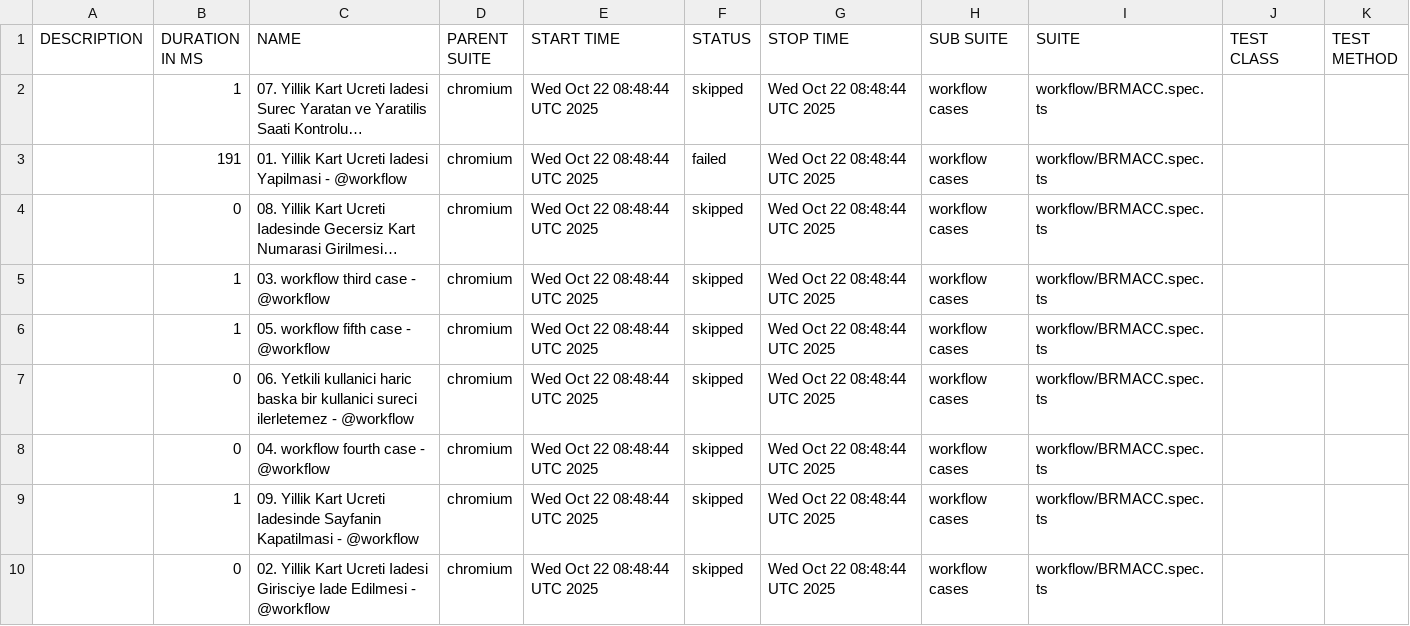
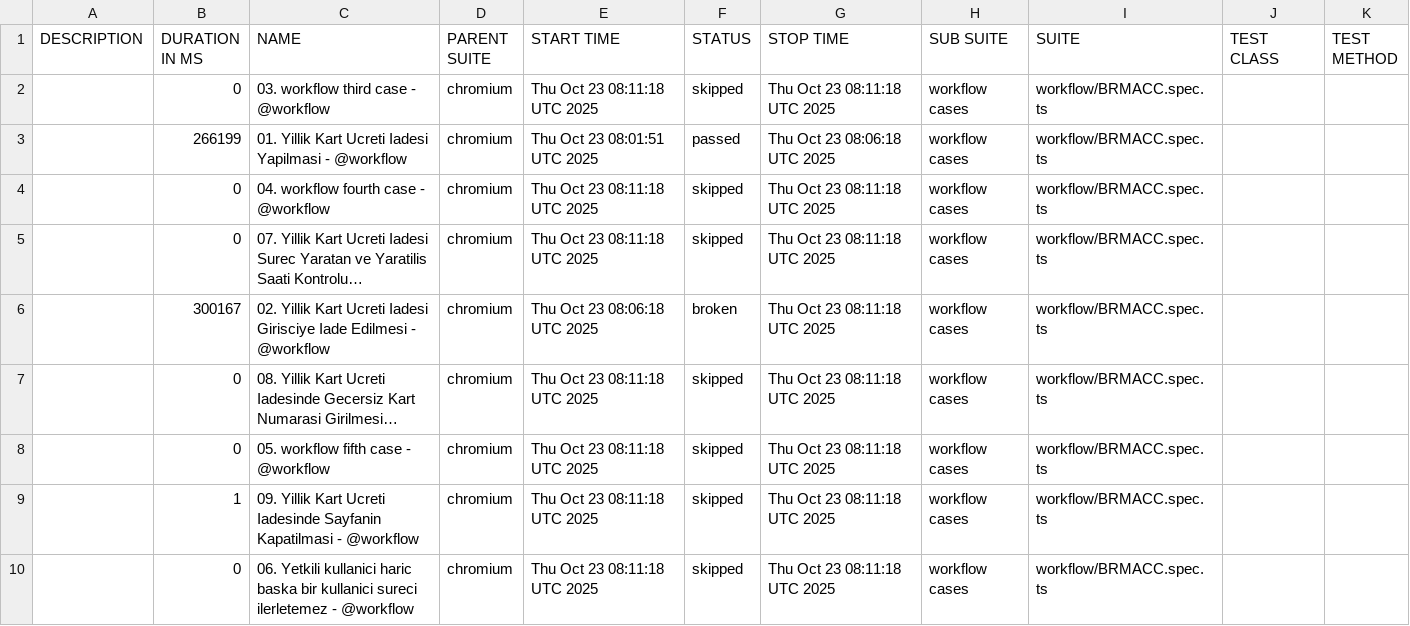
Before and after one commit to STechQ/studio-test-report, a CSV file: data/suites.csv, drawn as a sheet; long unchanged cells end in …; removed rows and columns are numbered as before the commit, all else as after; the diff names each change by its address in the sheet, - before the commit and + after, or states it on an @@ line.

```diff
--- a/data/suites.csv
+++ b/data/suites.csv
+row 2:  | 0 | 03. workflow third case - @workflow | chromium | Thu Oct 23 08:11:18 UTC 2025 | skipped | Thu Oct 23 08:11:18 UTC 2025 | workflow cases | workflow/BRMACC.spec.ts
+row 3:  | 266199 | 01. Yillik Kart Ucreti Iadesi Yapilmasi - @workflow | chromium | Thu Oct 23 08:01:51 UTC 2025 | passed | Thu Oct 23 08:06:18 UTC 2025 | workflow cases | workflow/BRMACC.spec.ts
+row 4:  | 0 | 04. workflow fourth case - @workflow | chromium | Thu Oct 23 08:11:18 UTC 2025 | skipped | Thu Oct 23 08:11:18 UTC 2025 | workflow cases | workflow/BRMACC.spec.ts
-B5 (DURATION IN MS): 1
+B5 (DURATION IN MS): 0
-E5 (START TIME): Wed Oct 22 08:48:44 UTC 2025
+E5 (START TIME): Thu Oct 23 08:11:18 UTC 2025
-G5:G7 (STOP TIME): Wed Oct 22 08:48:44 UTC 2025
+G5:G7 (STOP TIME): Thu Oct 23 08:11:18 UTC 2025
-B6 (DURATION IN MS): 191
+B6 (DURATION IN MS): 300167
-C6 (NAME): 01. Yillik Kart Ucreti Iadesi Yapilmasi - @workflow
+C6 (NAME): 02. Yillik Kart Ucreti Iadesi Girisciye Iade Edilmesi - @workflow
-E6 (START TIME): Wed Oct 22 08:48:44 UTC 2025
+E6 (START TIME): Thu Oct 23 08:06:18 UTC 2025
-F6 (STATUS): failed
+F6 (STATUS): broken
-E7 (START TIME): Wed Oct 22 08:48:44 UTC 2025
+E7 (START TIME): Thu Oct 23 08:11:18 UTC 2025
-row 5:  | 1 | 03. workflow third case - @workflow | chromium | Wed Oct 22 08:48:44 UTC 2025 | skipped | Wed Oct 22 08:48:44 UTC 2025 | workflow cases | workflow/BRMACC.spec.ts
-B8 (DURATION IN MS): 1
+B8 (DURATION IN MS): 0
-E8 (START TIME): Wed Oct 22 08:48:44 UTC 2025
+E8 (START TIME): Thu Oct 23 08:11:18 UTC 2025
-G8 (STOP TIME): Wed Oct 22 08:48:44 UTC 2025
+G8 (STOP TIME): Thu Oct 23 08:11:18 UTC 2025
-row 7:  | 0 | 06. Yetkili kullanici haric baska bir kullanici sureci ilerletemez - @workflow | chromium | Wed Oct 22 08:48:44 UTC 2025 | skipped | Wed Oct 22 08:48:44 UTC 2025 | workflow cases | workflow/BRMACC.spec.ts
-row 8:  | 0 | 04. workflow fourth case - @workflow | chromium | Wed Oct 22 08:48:44 UTC 2025 | skipped | Wed Oct 22 08:48:44 UTC 2025 | workflow cases | workflow/BRMACC.spec.ts
-E9:E10 (START TIME): Wed Oct 22 08:48:44 UTC 2025
+E9:E10 (START TIME): Thu Oct 23 08:11:18 UTC 2025
-G9:G10 (STOP TIME): Wed Oct 22 08:48:44 UTC 2025
+G9:G10 (STOP TIME): Thu Oct 23 08:11:18 UTC 2025
-C10 (NAME): 02. Yillik Kart Ucreti Iadesi Girisciye Iade Edilmesi - @workflow
+C10 (NAME): 06. Yetkili kullanici haric baska bir kullanici sureci ilerletemez - @workflow
```
Also changed, not shown: 44 other files.
